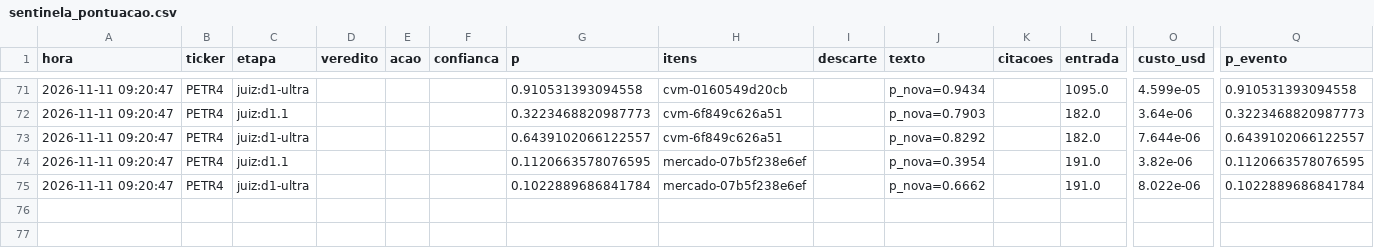
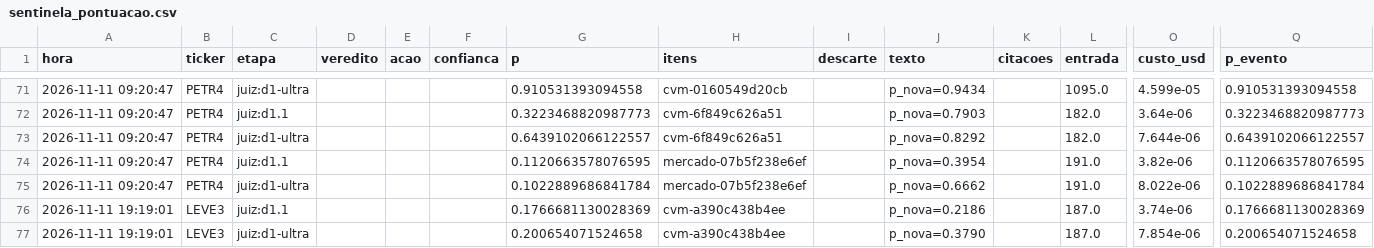
Before and after one commit to GabrielScript/Portfolio-Optimization, a CSV file: simulador/sentinela_pontuacao.csv, drawn as a sheet; only a part is shown, gaps mark what is left out; rows hold the shown columns only; the diff names each change by its address in the sheet, - before the commit and + after, or states it on an @@ line.

```diff
--- a/simulador/sentinela_pontuacao.csv
+++ b/simulador/sentinela_pontuacao.csv
+row 76: 2026-11-11 19:19:01 | LEVE3 | juiz:d1.1 |  |  |  | 0.1766681130028369 | cvm-a390c438b4ee |  | p_nova=0.2186 |  | 187.0 | 3.74e-06 | 0.1766681130028369
+row 77: 2026-11-11 19:19:01 | LEVE3 | juiz:d1-ultra |  |  |  | 0.200654071524658 | cvm-a390c438b4ee |  | p_nova=0.3790 |  | 187.0 | 7.854e-06 | 0.200654071524658
```
Also changed, not shown: simulador/sentinela_log.csv, simulador/sentinela_vistos.csv.
